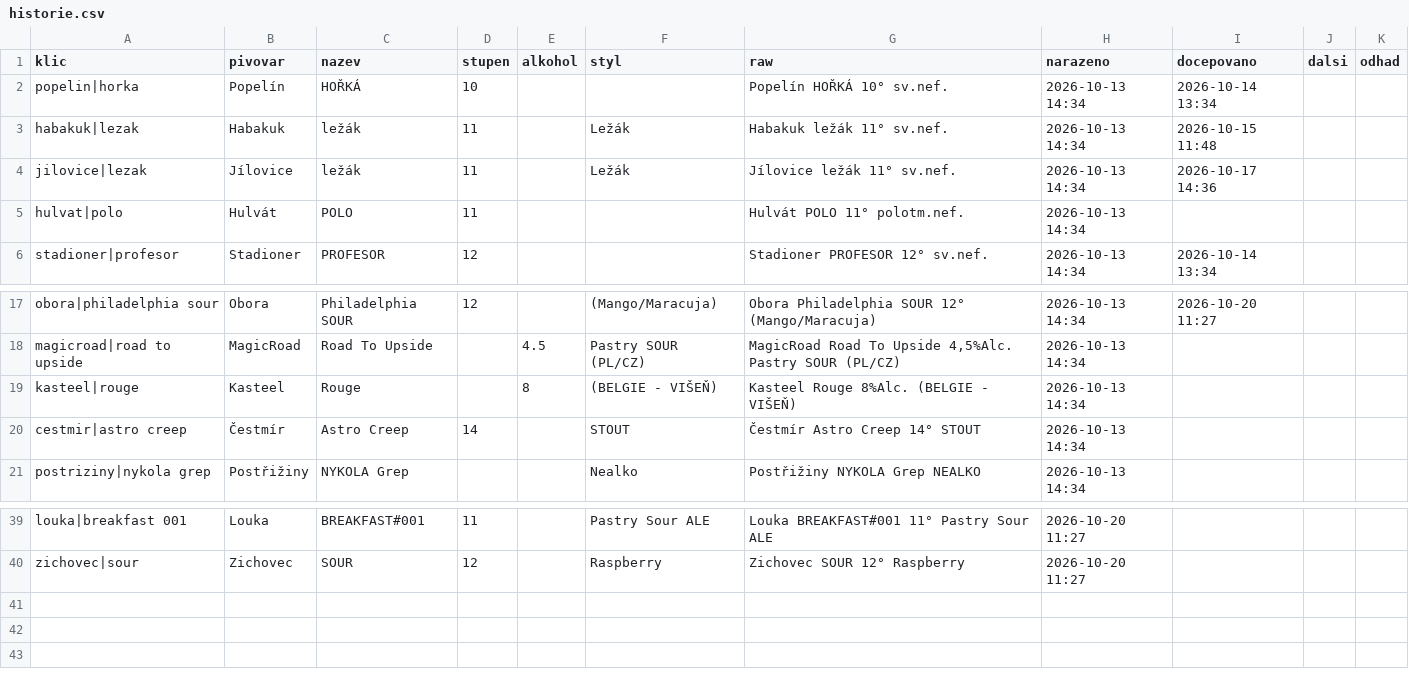
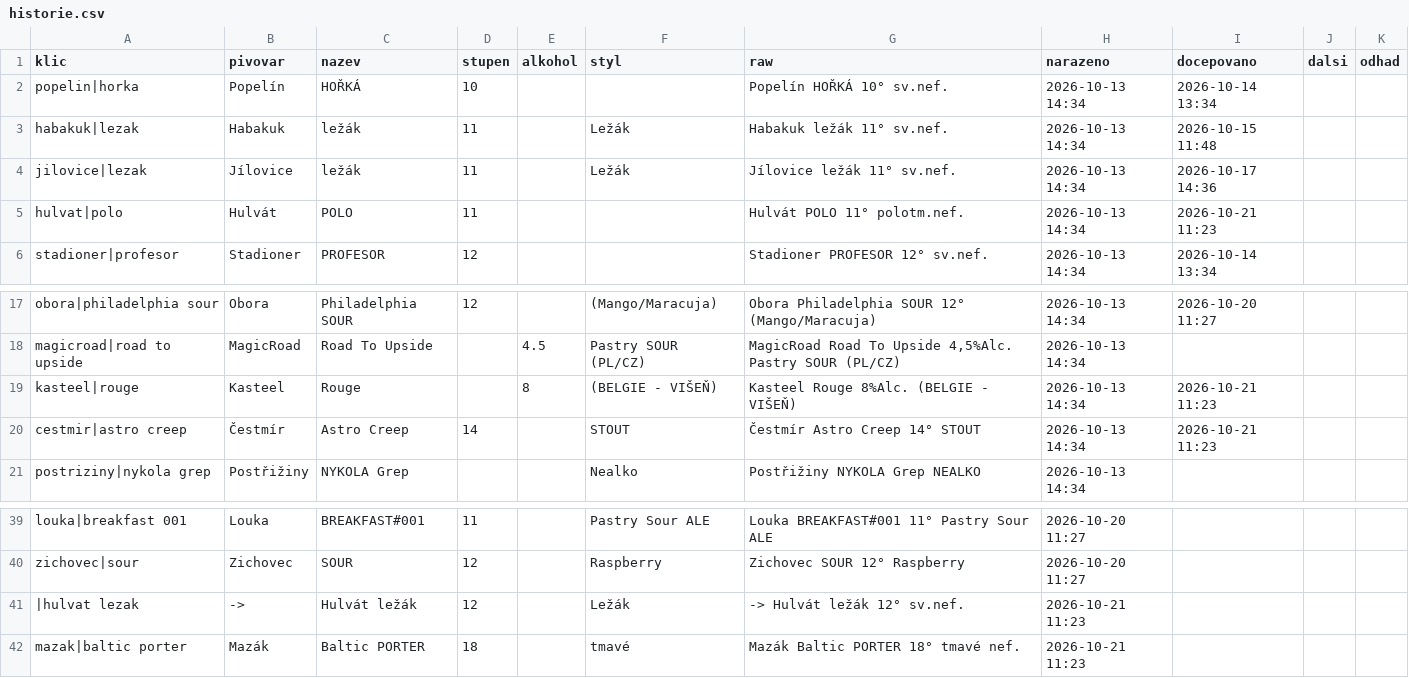
Before and after one commit to romankokos1/gal, a CSV file: data/kmpcb/historie.csv, drawn as a sheet; only a part is shown, gaps mark what is left out.

```diff
--- a/data/kmpcb/historie.csv
+++ b/data/kmpcb/historie.csv
@@ -4,3 +4,3 @@ habakuk|lezak,Habakuk,ležák,11,,Ležák,Habakuk ležák 11° sv.nef.,2026-10-1
 jilovice|lezak,Jílovice,ležák,11,,Ležák,Jílovice ležák 11° sv.nef.,2026-10-13 14:34,2026-10-17 14:36,,
-hulvat|polo,Hulvát,POLO,11,,,Hulvát POLO 11° polotm.nef.,2026-10-13 14:34,,,
+hulvat|polo,Hulvát,POLO,11,,,Hulvát POLO 11° polotm.nef.,2026-10-13 14:34,2026-10-21 11:23,,
 stadioner|profesor,Stadioner,PROFESOR,12,,,Stadioner PROFESOR 12° sv.nef.,2026-10-13 14:34,2026-10-14 13:34,,
@@ -18,4 +18,4 @@ obora|philadelphia sour,Obora,Philadelphia SOUR,12,,(Mango/Maracuja),Obora Phila
 magicroad|road to upside,MagicRoad,Road To Upside,,4.5,Pastry SOUR (PL/CZ),"MagicRoad Road To Upside 4,5%Alc. Pastry SOUR (PL/CZ)",2026-10-13 14:34,,,
-kasteel|rouge,Kasteel,Rouge,,8,(BELGIE - VIŠEŇ),Kasteel Rouge 8%Alc. (BELGIE - VIŠEŇ),2026-10-13 14:34,,,
-cestmir|astro creep,Čestmír,Astro Creep,14,,STOUT,Čestmír Astro Creep 14° STOUT,2026-10-13 14:34,,,
+kasteel|rouge,Kasteel,Rouge,,8,(BELGIE - VIŠEŇ),Kasteel Rouge 8%Alc. (BELGIE - VIŠEŇ),2026-10-13 14:34,2026-10-21 11:23,,
+cestmir|astro creep,Čestmír,Astro Creep,14,,STOUT,Čestmír Astro Creep 14° STOUT,2026-10-13 14:34,2026-10-21 11:23,,
 postriziny|nykola grep,Postřižiny,NYKOLA Grep,,,Nealko,Postřižiny NYKOLA Grep NEALKO,2026-10-13 14:34,,,
@@ -40 +40,3 @@ louka|breakfast 001,Louka,BREAKFAST#001,11,,Pastry Sour ALE,Louka BREAKFAST#001
 zichovec|sour,Zichovec,SOUR,12,,Raspberry,Zichovec SOUR 12° Raspberry,2026-10-20 11:27,,,
+|hulvat lezak,->,Hulvát ležák,12,,Ležák,-> Hulvát ležák 12° sv.nef.,2026-10-21 11:23,,,
+mazak|baltic porter,Mazák,Baltic PORTER,18,,tmavé,Mazák Baltic PORTER 18° tmavé nef.,2026-10-21 11:23,,,
```
Also changed, not shown: data/clock/historie.csv, data/kmp/historie.csv, 20 other files.
